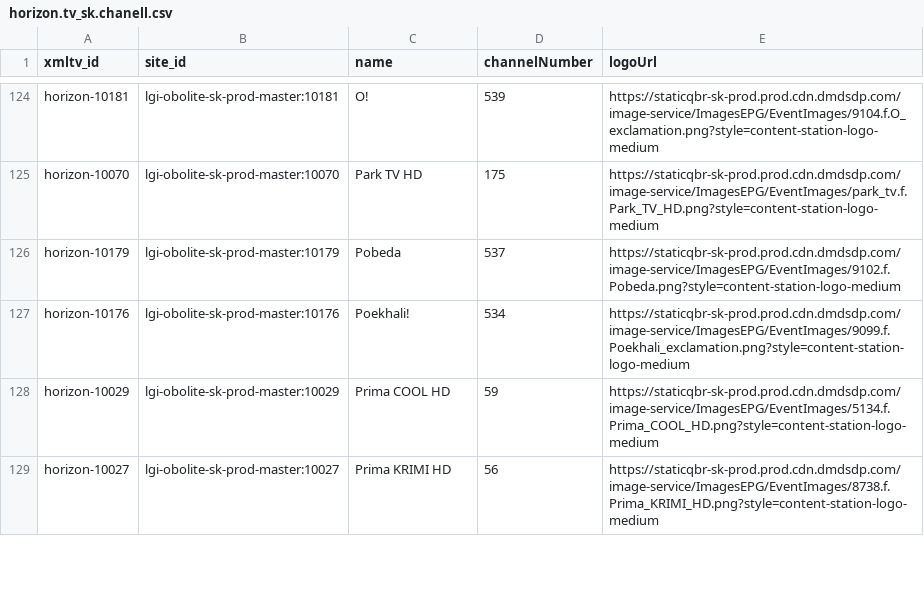
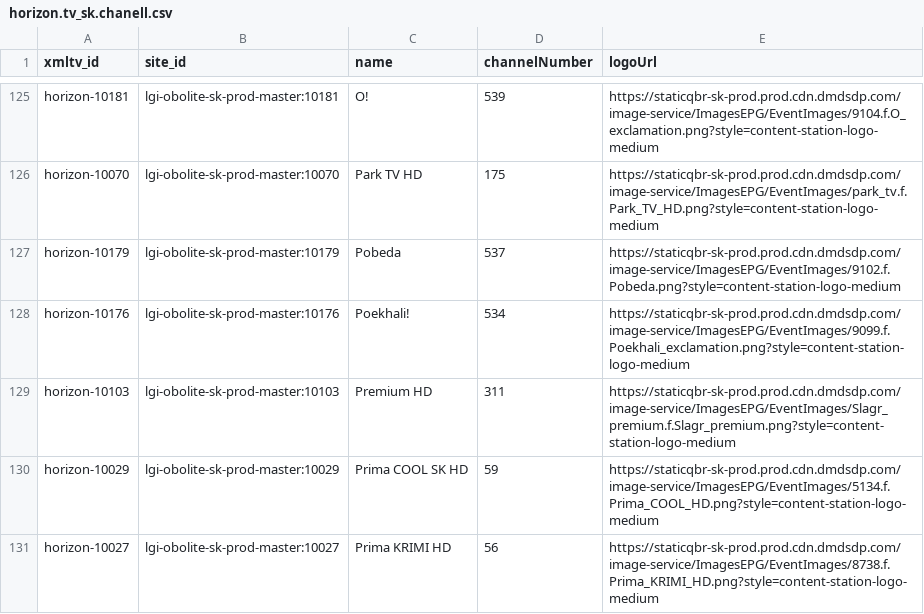
Before and after one commit to milankomaj/data, a CSV file: epg-grabber/csv/horizon.tv_sk.chanell.csv, drawn as a sheet; only a part is shown, gaps mark what is left out; the diff covers the shown part only.

Commit message:
epg-grabber-update-codes

```diff
--- a/epg-grabber/csv/horizon.tv_sk.chanell.csv
+++ b/epg-grabber/csv/horizon.tv_sk.chanell.csv
@@ -127,3 +128,4 @@ horizon-10179,lgi-obolite-sk-prod-master:10179,Pobeda,537,https://staticqbr-sk-p
 horizon-10176,lgi-obolite-sk-prod-master:10176,Poekhali!,534,https://staticqbr-sk-prod.prod.cdn.dmdsdp.com/image-service/ImagesEPG/EventImages/9099.f.Poekhali_exclamation.png?style=content-station-logo-medium
-horizon-10029,lgi-obolite-sk-prod-master:10029,Prima COOL HD,59,https://staticqbr-sk-prod.prod.cdn.dmdsdp.com/image-service/ImagesEPG/EventImages/5134.f.Prima_COOL_HD.png?style=content-station-logo-medium
+horizon-10103,lgi-obolite-sk-prod-master:10103,Premium HD,311,https://staticqbr-sk-prod.prod.cdn.dmdsdp.com/image-service/ImagesEPG/EventImages/Slagr_premium.f.Slagr_premium.png?style=content-station-logo-medium
+horizon-10029,lgi-obolite-sk-prod-master:10029,Prima COOL SK HD,59,https://staticqbr-sk-prod.prod.cdn.dmdsdp.com/image-service/ImagesEPG/EventImages/5134.f.Prima_COOL_HD.png?style=content-station-logo-medium
 horizon-10027,lgi-obolite-sk-prod-master:10027,Prima KRIMI HD,56,https://staticqbr-sk-prod.prod.cdn.dmdsdp.com/image-service/ImagesEPG/EventImages/8738.f.Prima_KRIMI_HD.png?style=content-station-logo-medium
```
Also changed, not shown: 1 added row, 1 removed row and 3 edited cells elsewhere in this file, epg-grabber/csv/mujtvprogram.channels.csv, epg-grabber/csv/programandroid.channels.csv, 8 other files.
